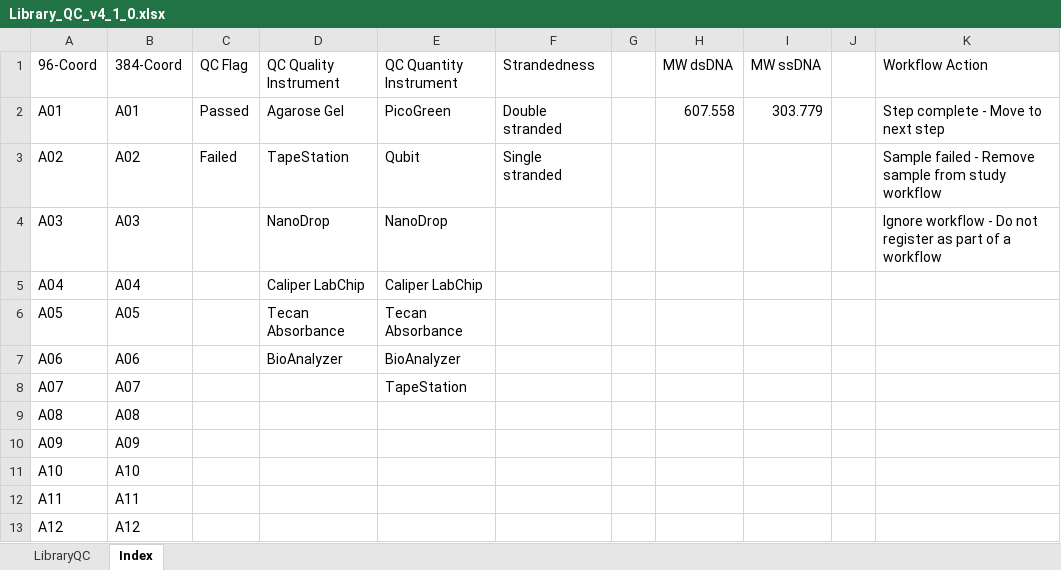
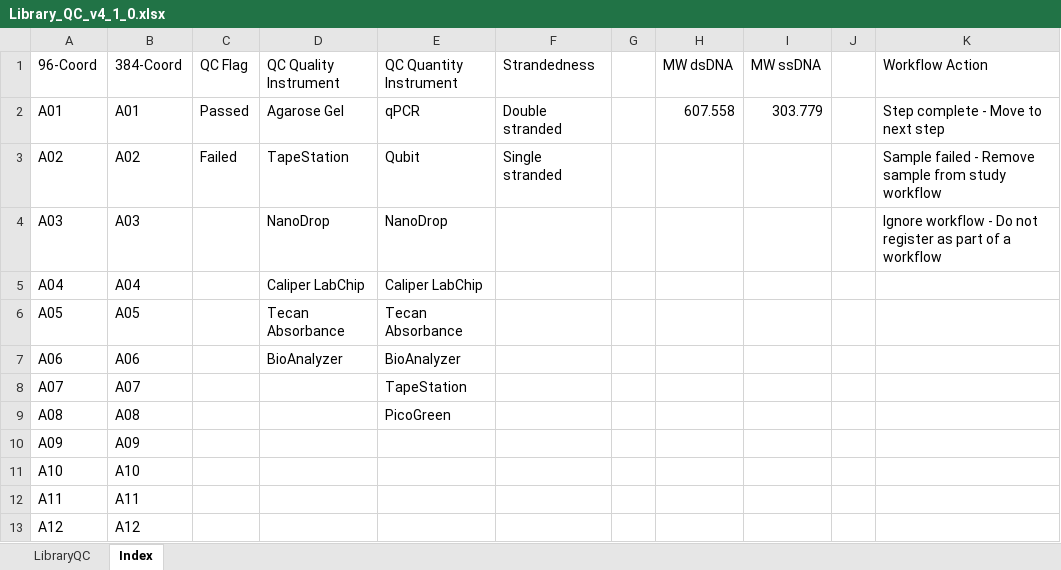
Before and after one commit to c3g/freezeman, an Excel workbook: backend/fms_core/static/submission_templates/Library_QC_v4_1_0.xlsx, sheet Index, drawn as a sheet; only a part is shown; values as stored, in another font and other column widths than the file's, no borders; the diff names each change by its address in the sheet, - before the commit and + after, or states it on an @@ line.

Commit message:
Added qPCR instrument type to migration and library QC template.

```diff
--- a/backend/fms_core/static/submission_templates/Library_QC_v4_1_0.xlsx (sheet Index)
+++ b/backend/fms_core/static/submission_templates/Library_QC_v4_1_0.xlsx (sheet Index)
-E2 (QC Quantity Instrument): PicoGreen
+E2 (QC Quantity Instrument): qPCR
-E9 (QC Quantity Instrument): (empty)
+E9 (QC Quantity Instrument): PicoGreen
```
Also changed, not shown: 1 other file.
